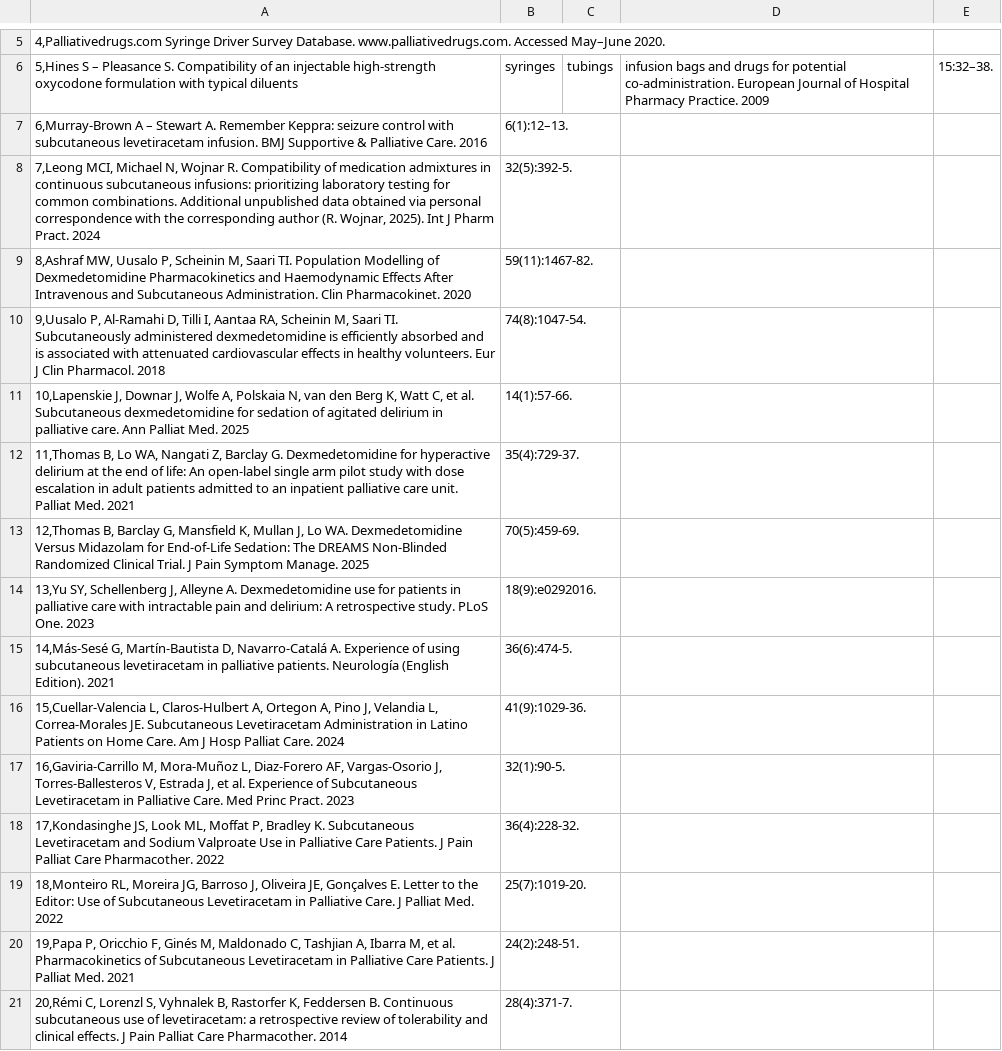
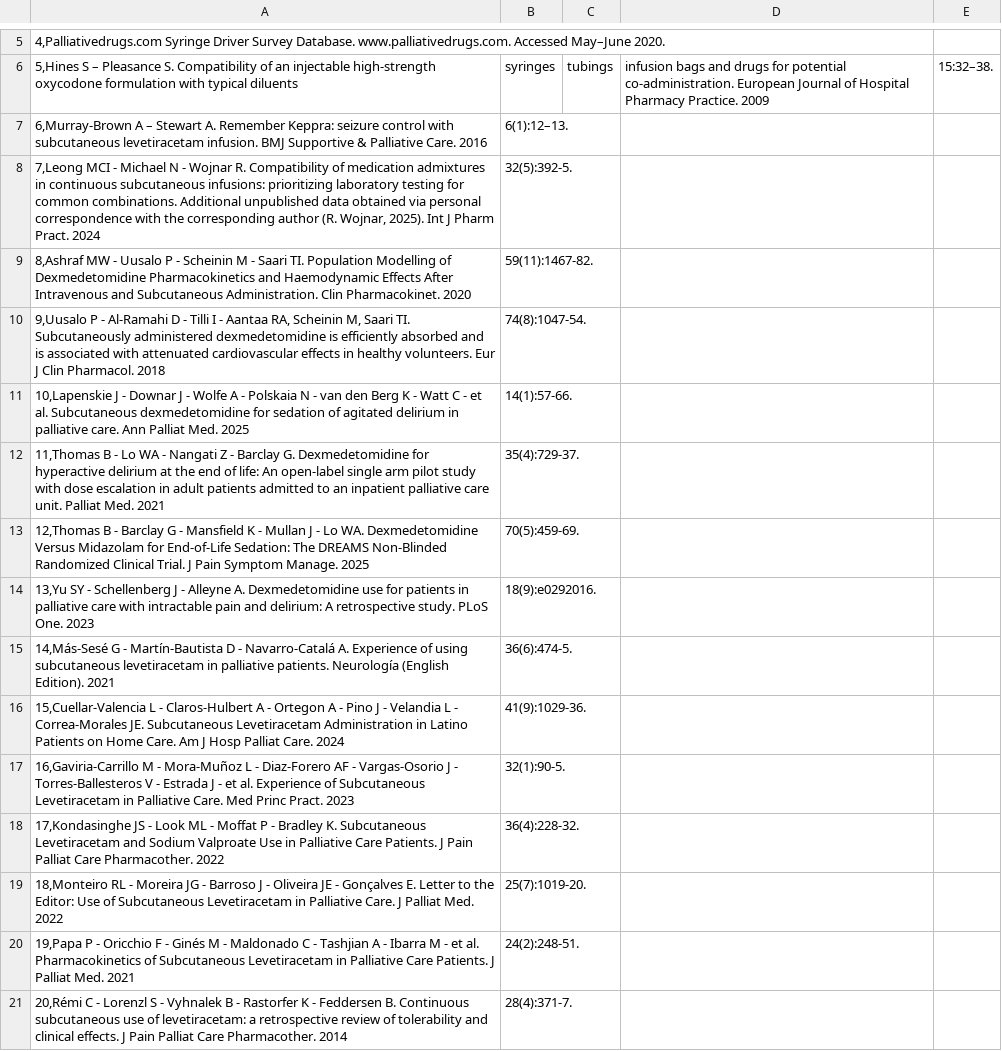
Before and after one commit to rwoj1/Compatibility, a CSV file: data/reference.csv, drawn as a sheet; only a part is shown, gaps mark what is left out; the diff covers the shown part only; the diff names each change by its address in the sheet, - before the commit and + after, or states it on an @@ line.

Commit message:
Update reference.csv

```diff
--- a/data/reference.csv
+++ b/data/reference.csv
-A8: 7,Leong MCI, Michael N, Wojnar R.…
+A8: 7,Leong MCI - Michael N - Wojnar R.…
-A9: 8,Ashraf MW, Uusalo P, Scheinin M, Saari TI.…
+A9: 8,Ashraf MW - Uusalo P - Scheinin M - Saari TI.…
-A10: 9,Uusalo P, Al-Ramahi D, Tilli I, Aantaa RA,…
+A10: 9,Uusalo P - Al-Ramahi D - Tilli I - Aantaa RA,…
-A11: 10,Lapenskie J, Downar J, Wolfe A, Polskaia N, van den Berg K, Watt C, et al.…
+A11: 10,Lapenskie J - Downar J - Wolfe A - Polskaia N - van den Berg K - Watt C - et al.…
-A12: 11,Thomas B, Lo WA, Nangati Z, Barclay G.…
+A12: 11,Thomas B - Lo WA - Nangati Z - Barclay G.…
-A13: 12,Thomas B, Barclay G, Mansfield K, Mullan J, Lo WA.…
+A13: 12,Thomas B - Barclay G - Mansfield K - Mullan J - Lo WA.…
-A14: 13,Yu SY, Schellenberg J, Alleyne A.…
+A14: 13,Yu SY - Schellenberg J - Alleyne A.…
-A15: 14,Más-Sesé G, Martín-Bautista D, Navarro-Catalá A.…
+A15: 14,Más-Sesé G - Martín-Bautista D - Navarro-Catalá A.…
-A16: 15,Cuellar-Valencia L, Claros-Hulbert A, Ortegon A, Pino J, Velandia L, Correa-Morales JE.…
+A16: 15,Cuellar-Valencia L - Claros-Hulbert A - Ortegon A - Pino J - Velandia L - Correa-Morales JE.…
-A17: 16,Gaviria-Carrillo M, Mora-Muñoz L, Diaz-Forero AF, Vargas-Osorio J, Torres-Ballesteros V, Estrada J, et al.…
+A17: 16,Gaviria-Carrillo M - Mora-Muñoz L - Diaz-Forero AF - Vargas-Osorio J - Torres-Ballesteros V - Estrada J - et al.…
-A18: 17,Kondasinghe JS, Look ML, Moffat P, Bradley K.…
+A18: 17,Kondasinghe JS - Look ML - Moffat P - Bradley K.…
-A19: 18,Monteiro RL, Moreira JG, Barroso J, Oliveira JE, Gonçalves E.…
+A19: 18,Monteiro RL - Moreira JG - Barroso J - Oliveira JE - Gonçalves E.…
-A20: 19,Papa P, Oricchio F, Ginés M, Maldonado C, Tashjian A, Ibarra M, et al.…
+A20: 19,Papa P - Oricchio F - Ginés M - Maldonado C - Tashjian A - Ibarra M - et al.…
-A21: 20,Rémi C, Lorenzl S, Vyhnalek B, Rastorfer K, Feddersen B.…
+A21: 20,Rémi C - Lorenzl S - Vyhnalek B - Rastorfer K - Feddersen B.…
```
Also changed, not shown: 17 edited cells elsewhere in this file.
